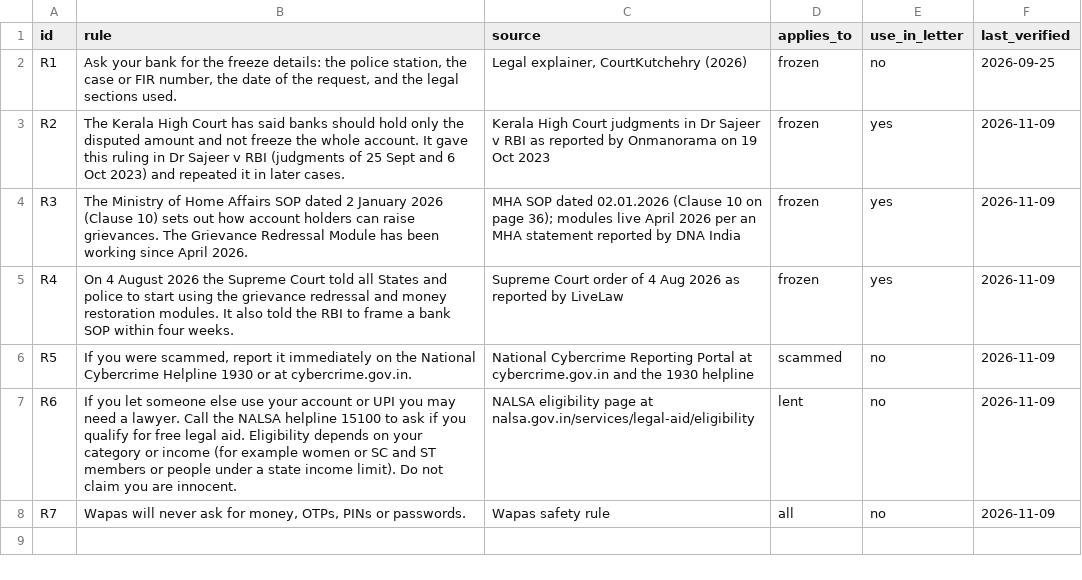
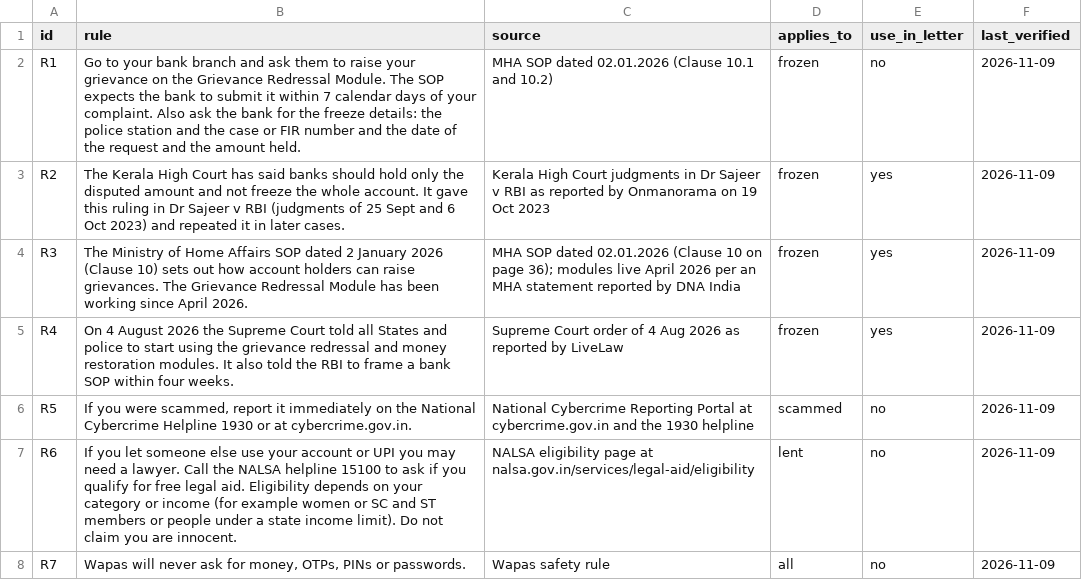
Before and after one commit to laksh-p-patil/wapas, a CSV file: rules.csv, drawn as a sheet.

Commit message:
Update R1

```diff
--- a/rules.csv
+++ b/rules.csv
@@ -1,3 +1,3 @@
 id,rule,source,applies_to,use_in_letter,last_verified
-R1,"Ask your bank for the freeze details: the police station, the case or FIR number, the date of the request, and the legal sections used.","Legal explainer, CourtKutchehry (2026)",frozen,no,2026-09-25
+R1,"Go to your bank branch and ask them to raise your grievance on the Grievance Redressal Module. The SOP expects the bank to submit it within 7 calendar days of your complaint. Also ask the bank for the freeze details: the police station and the case or FIR number and the date of the request and the amount held.","MHA SOP dated 02.01.2026 (Clause 10.1 and 10.2)",frozen,no,2026-11-09
 R2,"The Kerala High Court has said banks should hold only the disputed amount and not freeze the whole account. It gave this ruling in Dr Sajeer v RBI (judgments of 25 Sept and 6 Oct 2023) and repeated it in later cases.","Kerala High Court judgments in Dr Sajeer v RBI as reported by Onmanorama on 19 Oct 2023",frozen,yes,2026-11-09
```
